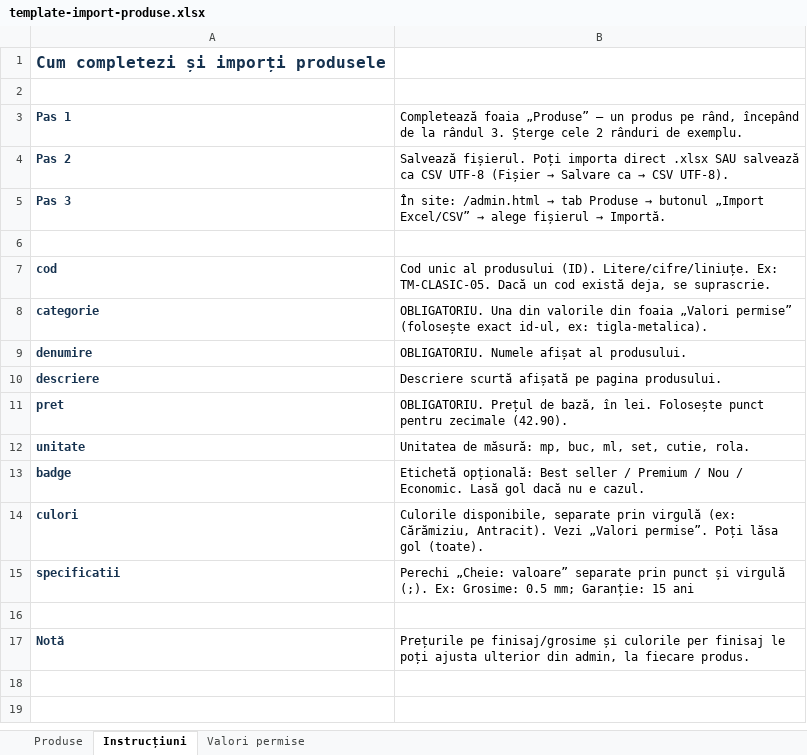
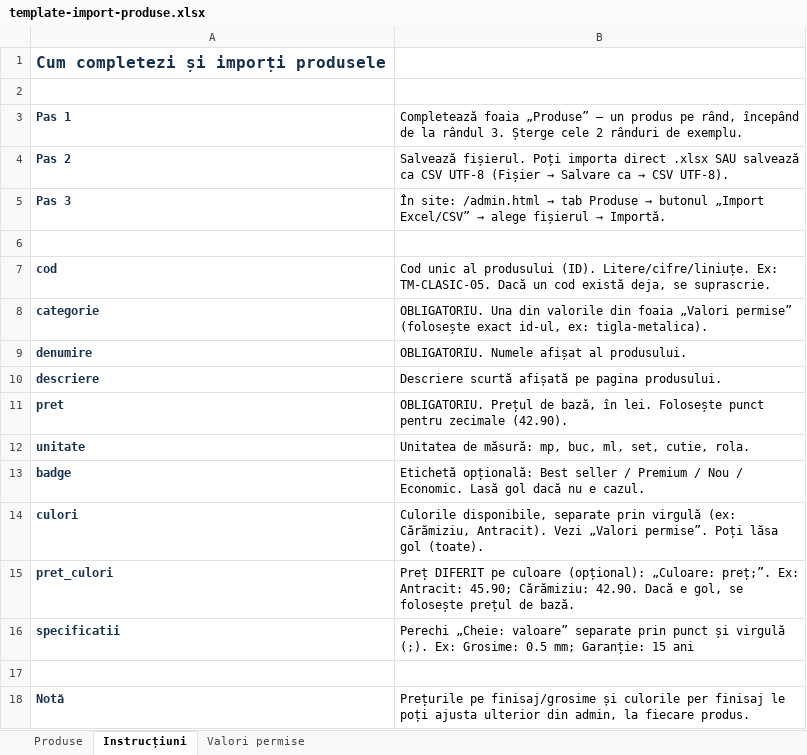
Before and after one commit to catalincherciu90-cdesign/Online-store, an Excel workbook: public/template-import-produse.xlsx, sheet Instrucțiuni, drawn as a sheet; values as stored, in another font and other column widths than the file's, no borders; the diff names each change by its address in the sheet, - before the commit and + after, or states it on an @@ line.

```diff
--- a/public/template-import-produse.xlsx (sheet Instrucțiuni)
+++ b/public/template-import-produse.xlsx (sheet Instrucțiuni)
+row 15: pret_culori | Preț DIFERIT pe culoare (opțional): „Culoare: preț;”. Ex: Antracit: 45.90; Cărămiziu: 42.90. Dacă e gol, se folosește prețul de bază.
```
Also changed, not shown: sheet Produse, 7 other files.
